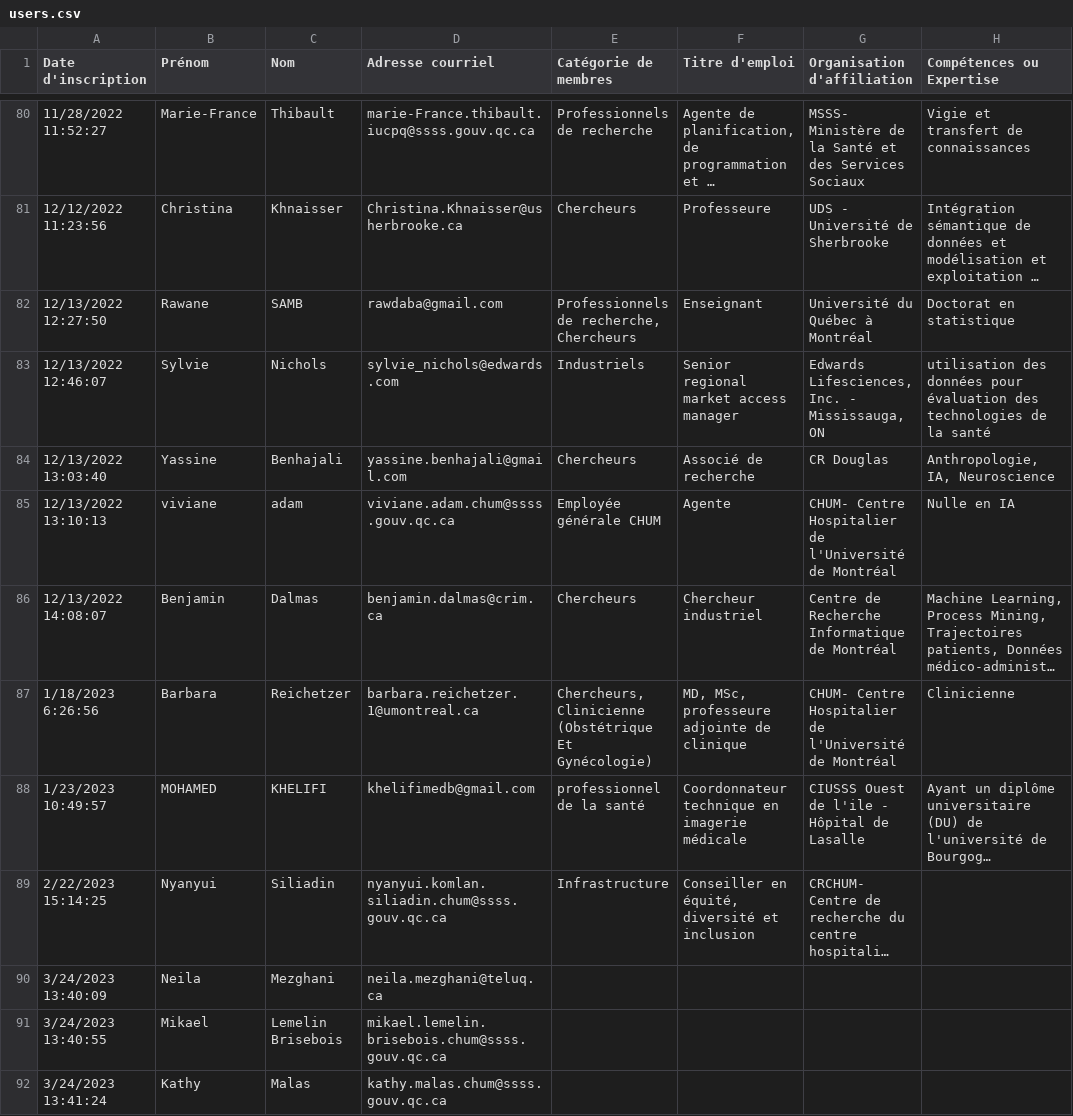
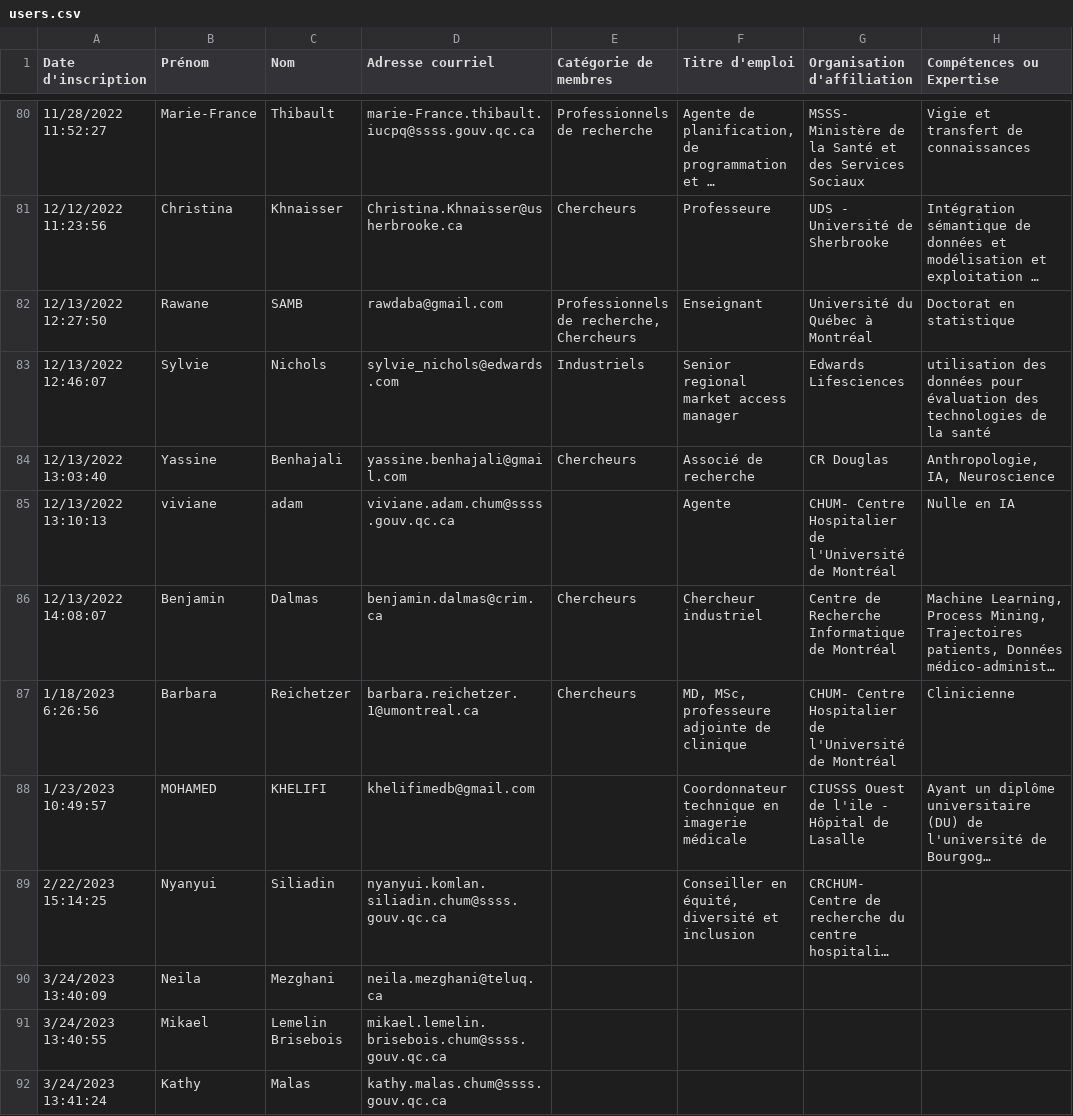
Before and after one commit to CPIAS/Research_Engine_Healthcare_AI, a CSV file: Backend/resources/users.csv, drawn as a sheet; only a part is shown, gaps mark what is left out; long unchanged cells end in …; the diff covers the shown part only; the diff names each change by its address in the sheet, - before the commit and + after, or states it on an @@ line.

```diff
--- a/Backend/resources/users.csv
+++ b/Backend/resources/users.csv
-G83 (Organisation d'affiliation): Edwards Lifesciences, Inc. - Mississauga, ON
+G83 (Organisation d'affiliation): Edwards Lifesciences
-E85 (Catégorie de membres): Employée générale CHUM
+E85 (Catégorie de membres): (empty)
-E87 (Catégorie de membres): Chercheurs, Clinicienne (Obstétrique Et Gynécologie)
+E87 (Catégorie de membres): Chercheurs
-E88 (Catégorie de membres): professionnel de la santé
+E88 (Catégorie de membres): (empty)
-E89 (Catégorie de membres): Infrastructure
+E89 (Catégorie de membres): (empty)
```
Also changed, not shown: 49 edited cells elsewhere in this file, 4 other files.
